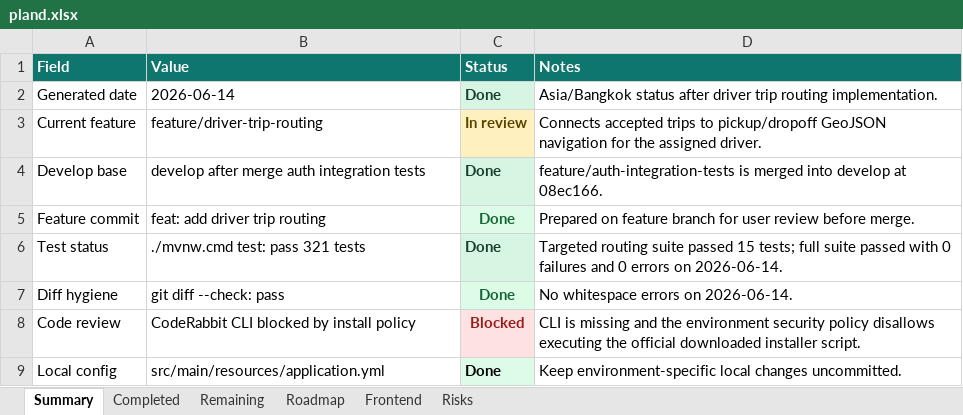
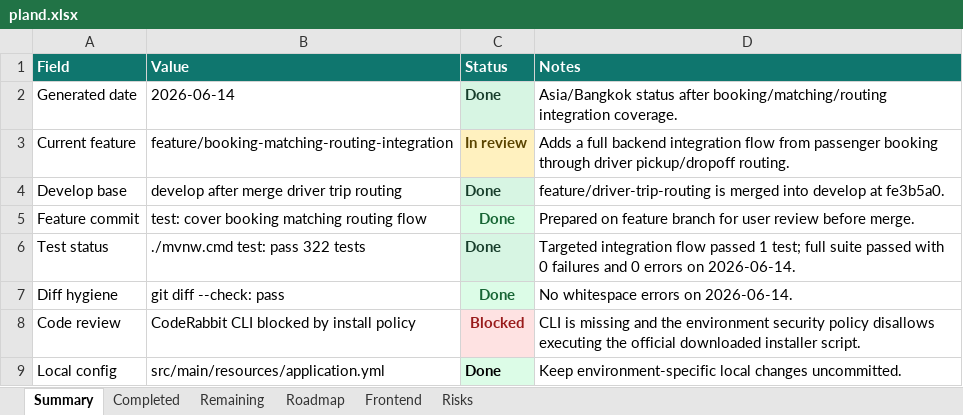
Before and after one commit to Luctran12/goride, an Excel workbook: docs/pland.xlsx, sheet Summary, drawn as a sheet; values as stored, in another font and other column widths than the file's, no borders; table styles not drawn; the diff names each change by its address in the sheet, - before the commit and + after, or states it on an @@ line.

Commit message:
test: cover booking matching routing flow

```diff
--- a/docs/pland.xlsx (sheet Summary)
+++ b/docs/pland.xlsx (sheet Summary)
-D2 (Notes): …status after driver trip routing implementation.
+D2 (Notes): …status after booking/matching/routing integration coverage.
-B3 (Value): feature/driver-trip-routing
+B3 (Value): feature/booking-matching-routing-integration
-D3 (Notes): Connects accepted trips to pickup/dropoff GeoJSON navigation for the assigned driver.
+D3 (Notes): Adds a full backend integration flow from passenger booking through driver pickup/dropoff routing.
-B4 (Value): develop after merge auth integration tests
+B4 (Value): develop after merge driver trip routing
-D4 (Notes): feature/auth-integration-tests is merged into develop at 08ec166.
+D4 (Notes): feature/driver-trip-routing is merged into develop at fe3b5a0.
-B5 (Value): feat: add driver trip routing
+B5 (Value): test: cover booking matching routing flow
-B6 (Value): ./mvnw.cmd test: pass 321 tests
+B6 (Value): ./mvnw.cmd test: pass 322 tests
-D6 (Notes): Targeted routing suite passed 15 tests; full suite…
+D6 (Notes): Targeted integration flow passed 1 test; full suite…
```
Also changed, not shown: sheet Completed, sheet Roadmap, sheet Risks, sheet Remaining, 4 other files.
